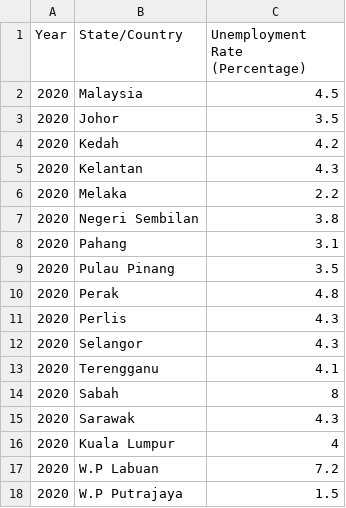
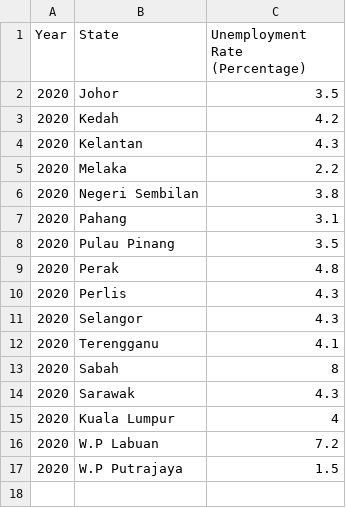
Before and after one commit to Jaydenyap02/employmentrate, a CSV file: Unemployment rate malaysia.csv, drawn as a sheet.

Commit message:
Update Unemployment rate malaysia.csv

```diff
--- a/Unemployment rate malaysia.csv
+++ b/Unemployment rate malaysia.csv
@@ -1,3 +1,2 @@
-Year,State/Country, Unemployment Rate (Percentage)
-2020,Malaysia,4.5
+Year,State, Unemployment Rate (Percentage)
 2020,Johor,3.5
```
